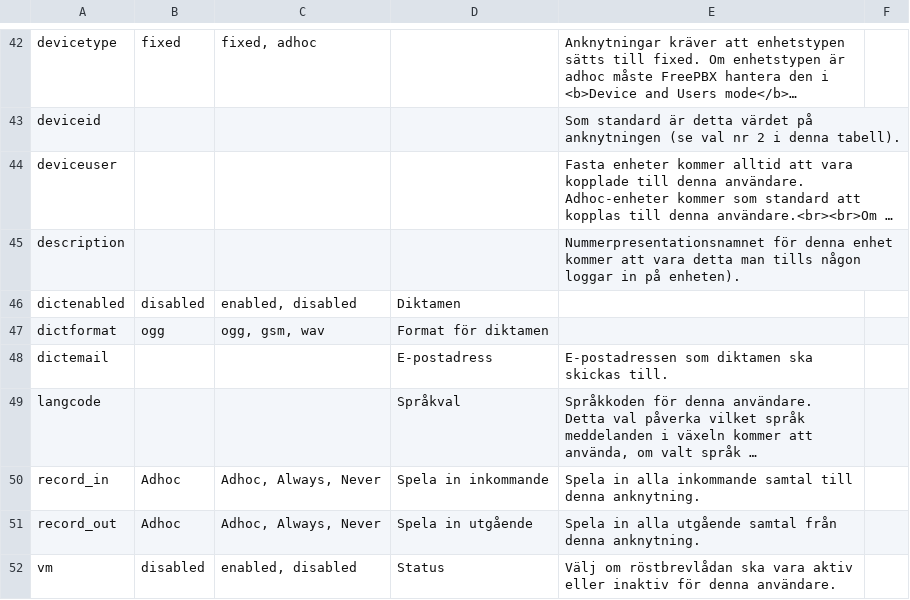
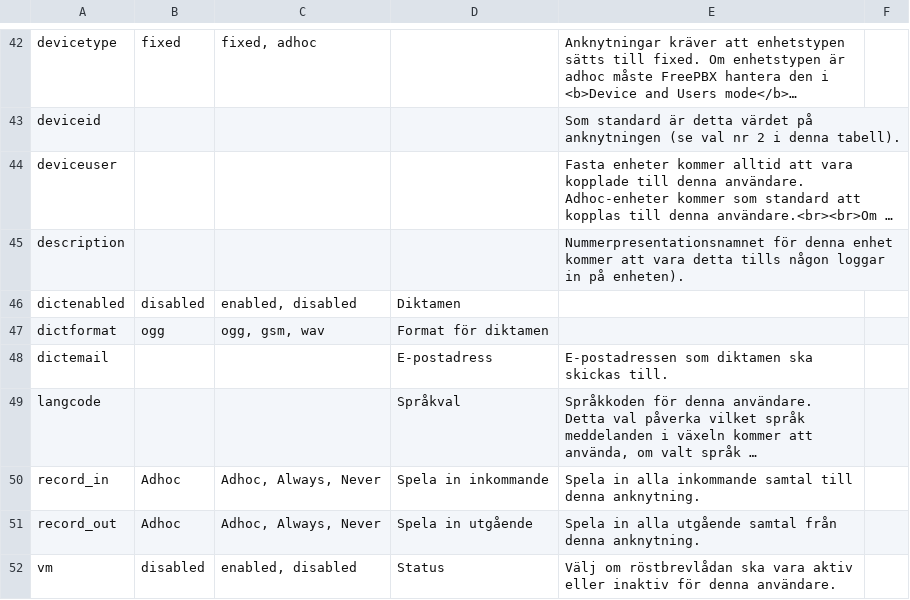
Before and after one commit to FreePBX/bulkhandler, a CSV file: i18n/sv_SE/LC_MESSAGES/table.csv, drawn as a sheet; only a part is shown, gaps mark what is left out; long unchanged cells end in …; the diff names each change by its address in the sheet, - before the commit and + after, or states it on an @@ line.

Commit message:
Minor spelling error in localized table.csv for bulkextensions

```diff
--- a/i18n/sv_SE/LC_MESSAGES/table.csv
+++ b/i18n/sv_SE/LC_MESSAGES/table.csv
-E45: …vara detta man tills någon…
+E45: …vara detta tills någon…
```
